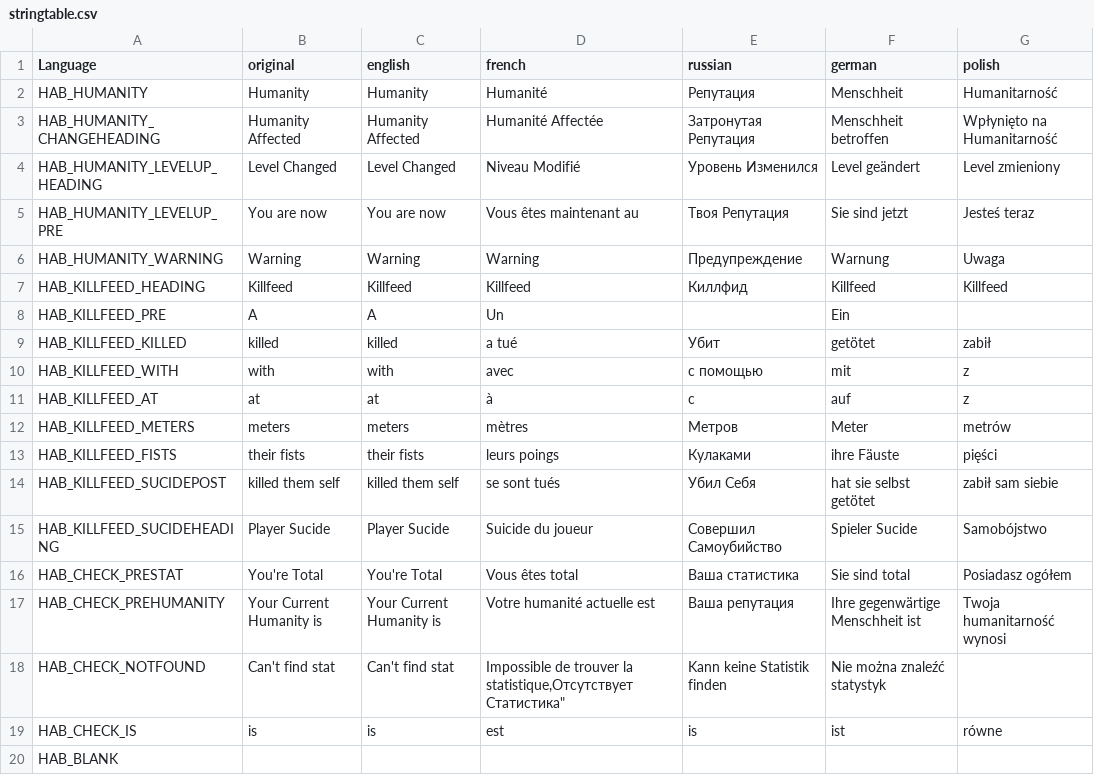
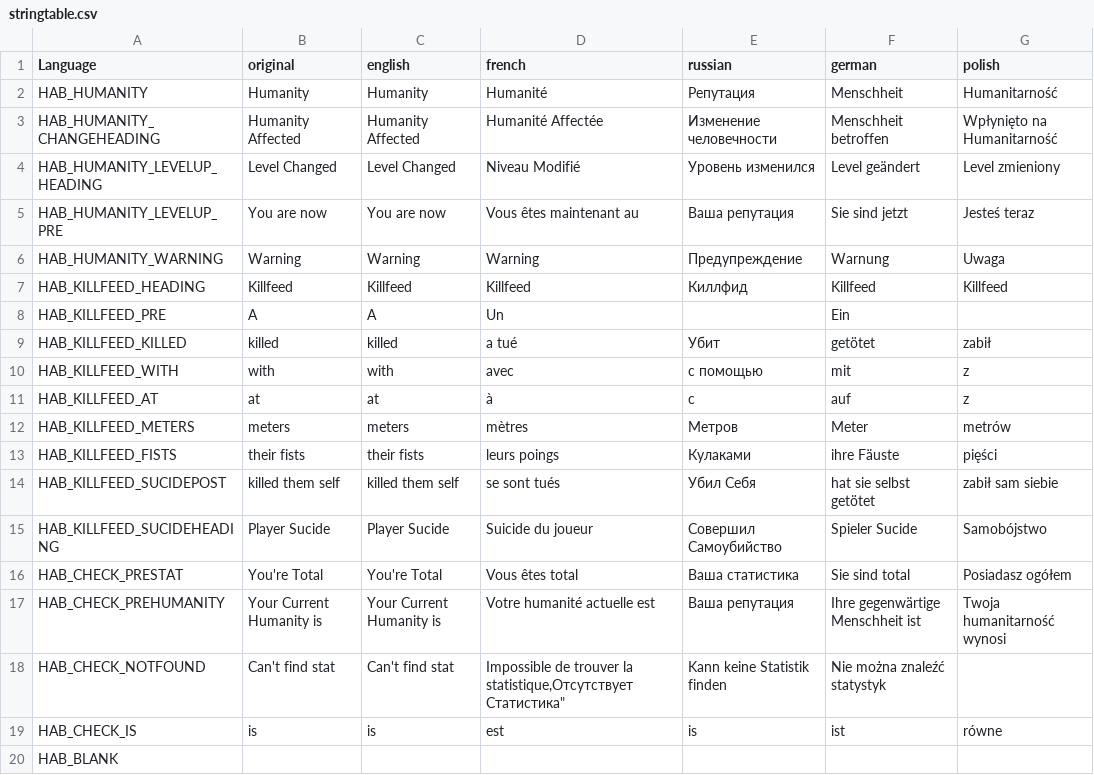
Before and after one commit to DaemonForge/Dayz-HeroesAndBandits, a CSV file: languagecore/stringtable.csv, drawn as a sheet.

Commit message:
russian update

```diff
--- a/languagecore/stringtable.csv
+++ b/languagecore/stringtable.csv
@@ -2,5 +2,5 @@
 "HAB_HUMANITY","Humanity","Humanity","Humanité","Репутация","Menschheit","Humanitarność",
-"HAB_HUMANITY_CHANGEHEADING","Humanity Affected","Humanity Affected","Humanité Affectée","Затронутая Pепутация", "Menschheit betroffen","Wpłynięto na Humanitarność",
-"HAB_HUMANITY_LEVELUP_HEADING","Level Changed","Level Changed","Niveau Modifié","Уровень Изменился","Level geändert","Level zmieniony",
-"HAB_HUMANITY_LEVELUP_PRE","You are now ","You are now ","Vous êtes maintenant au ","Твоя Репутация ", "Sie sind jetzt ","Jesteś teraz ",
+"HAB_HUMANITY_CHANGEHEADING","Humanity Affected","Humanity Affected","Humanité Affectée","Изменение человечности", "Menschheit betroffen","Wpłynięto na Humanitarność",
+"HAB_HUMANITY_LEVELUP_HEADING","Level Changed","Level Changed","Niveau Modifié","Уровень изменился","Level geändert","Level zmieniony",
+"HAB_HUMANITY_LEVELUP_PRE","You are now ","You are now ","Vous êtes maintenant au ","Ваша репутация ", "Sie sind jetzt ","Jesteś teraz ",
 "HAB_HUMANITY_WARNING","Warning","Warning","Warning","Предупреждение", "Warnung", "Uwaga",
```
